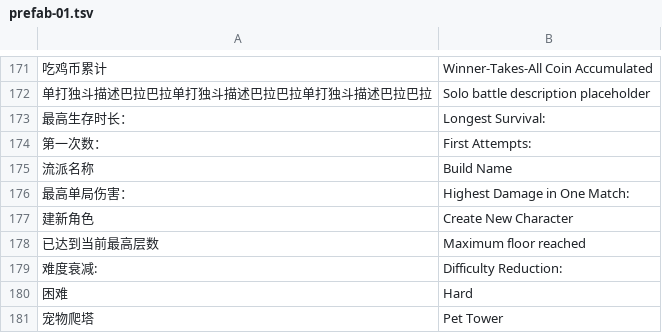
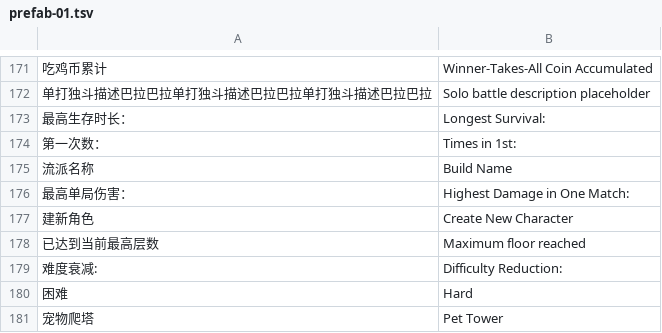
Before and after one commit to featureJosh/ro3emu-server, a TSV file: src/Ro3Emu.Loc/translations/prefab-01.tsv, drawn as a sheet; only a part is shown, gaps mark what is left out; the diff covers the shown part only; the diff names each change by its address in the sheet, - before the commit and + after, or states it on an @@ line.

```diff
--- a/src/Ro3Emu.Loc/translations/prefab-01.tsv
+++ b/src/Ro3Emu.Loc/translations/prefab-01.tsv
-B174: First Attempts:
+B174: Times in 1st:
```
Also changed, not shown: 17 edited cells elsewhere in this file, src/Ro3Emu.Loc/translations/runtime-02.tsv, 9 other files.
